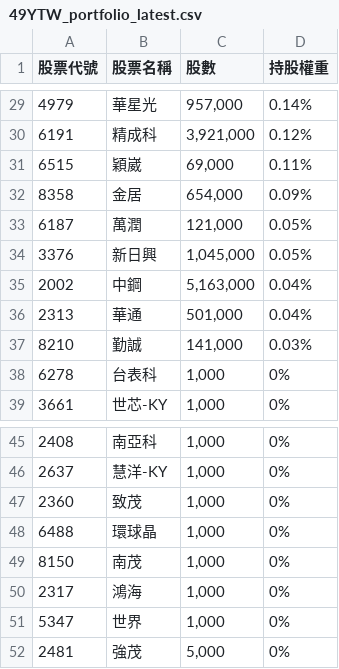
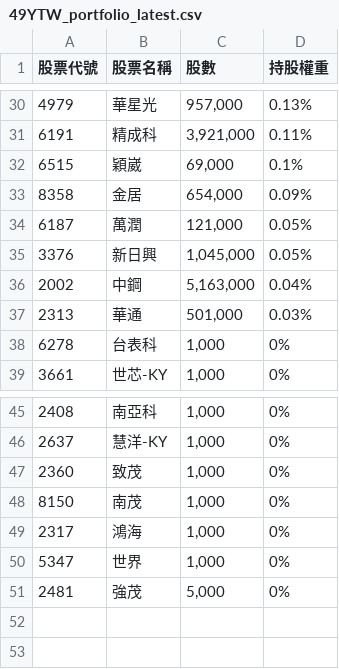
Before and after one commit to s61313/A18900_FTE, a CSV file: data/49YTW_portfolio_latest.csv, drawn as a sheet; only a part is shown, gaps mark what is left out; the diff covers the shown part only.

```diff
--- a/data/49YTW_portfolio_latest.csv
+++ b/data/49YTW_portfolio_latest.csv
@@ -29,4 +30,4 @@
-4979,華星光,"957,000",0.14%
-6191,精成科,"3,921,000",0.12%
-6515,穎崴,"69,000",0.11%
+4979,華星光,"957,000",0.13%
+6191,精成科,"3,921,000",0.11%
+6515,穎崴,"69,000",0.1%
 8358,金居,"654,000",0.09%
@@ -35,4 +36,3 @@
 2002,中鋼,"5,163,000",0.04%
-2313,華通,"501,000",0.04%
-8210,勤誠,"141,000",0.03%
+2313,華通,"501,000",0.03%
 6278,台表科,"1,000",0%
@@ -47,3 +47,2 @@
 2360,致茂,"1,000",0%
-6488,環球晶,"1,000",0%
 8150,南茂,"1,000",0%
```
Also changed, not shown: 1 added row and 27 edited cells elsewhere in this file, 7 other files.
